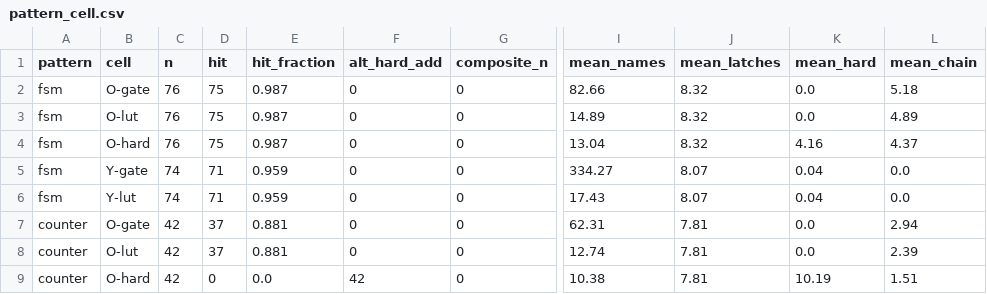
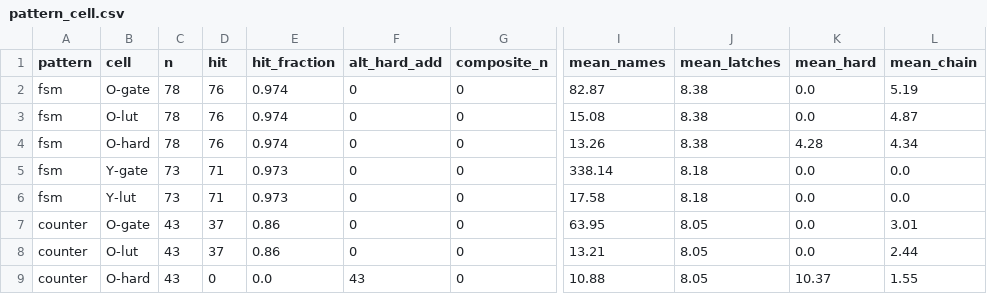
Before and after one commit to drpaj12/loki, a CSV file: experiments/l3-census/results/pattern_cell.csv, drawn as a sheet; only a part is shown, gaps mark what is left out; the diff covers the shown part only; the diff names each change by its address in the sheet, - before the commit and + after, or states it on an @@ line.

```diff
--- a/experiments/l3-census/results/pattern_cell.csv
+++ b/experiments/l3-census/results/pattern_cell.csv
-C2:C4 (n): 76
+C2:C4 (n): 78
-D2:D4 (hit): 75
+D2:D4 (hit): 76
-E2:E4 (hit_fraction): 0.987
+E2:E4 (hit_fraction): 0.974
-I2 (mean_names): 82.66
+I2 (mean_names): 82.87
-J2:J4 (mean_latches): 8.32
+J2:J4 (mean_latches): 8.38
-L2 (mean_chain): 5.18
+L2 (mean_chain): 5.19
-I3 (mean_names): 14.89
+I3 (mean_names): 15.08
-L3 (mean_chain): 4.89
+L3 (mean_chain): 4.87
-I4 (mean_names): 13.04
+I4 (mean_names): 13.26
-K4 (mean_hard): 4.16
+K4 (mean_hard): 4.28
-L4 (mean_chain): 4.37
+L4 (mean_chain): 4.34
-C5:C6 (n): 74
+C5:C6 (n): 73
-E5:E6 (hit_fraction): 0.959
+E5:E6 (hit_fraction): 0.973
-I5 (mean_names): 334.27
+I5 (mean_names): 338.14
-J5:J6 (mean_latches): 8.07
+J5:J6 (mean_latches): 8.18
-K5:K6 (mean_hard): 0.04
+K5:K6 (mean_hard): 0.0
-I6 (mean_names): 17.43
+I6 (mean_names): 17.58
-C7:C9 (n): 42
+C7:C9 (n): 43
-E7:E8 (hit_fraction): 0.881
+E7:E8 (hit_fraction): 0.86
-I7 (mean_names): 62.31
+I7 (mean_names): 63.95
-J7:J9 (mean_latches): 7.81
+J7:J9 (mean_latches): 8.05
-L7 (mean_chain): 2.94
+L7 (mean_chain): 3.01
-I8 (mean_names): 12.74
+I8 (mean_names): 13.21
-L8 (mean_chain): 2.39
+L8 (mean_chain): 2.44
-F9 (alt_hard_add): 42
+F9 (alt_hard_add): 43
-I9 (mean_names): 10.38
+I9 (mean_names): 10.88
-K9 (mean_hard): 10.19
+K9 (mean_hard): 10.37
-L9 (mean_chain): 1.51
+L9 (mean_chain): 1.55
```
Also changed, not shown: 3 added rows and 86 edited cells elsewhere in this file, experiments/l3-census/results/fsm_encoding.csv, experiments/l3-census/results/labels_rtl.csv, 8 other files.
